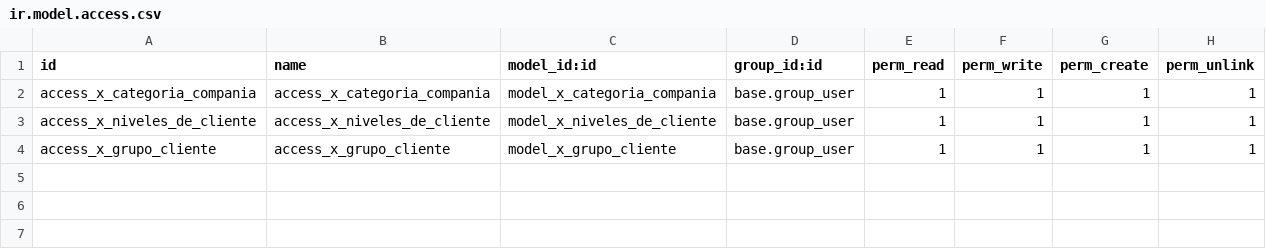
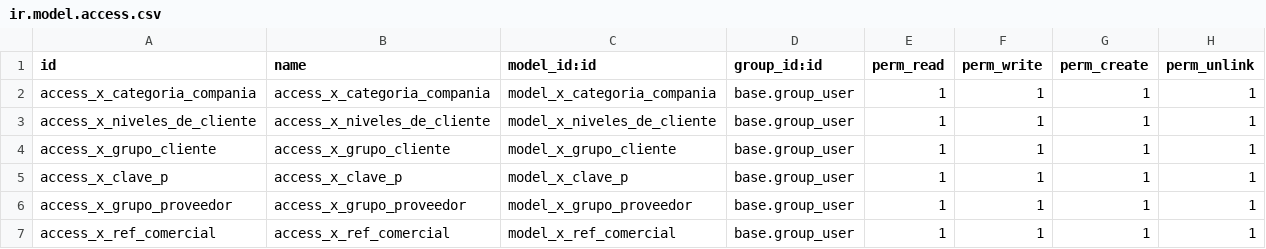
Before and after one commit to PsMiguelVazquez/proper, a CSV file: res_partner_fields/security/ir.model.access.csv, drawn as a sheet.

Commit message:
MBCT: Se actualiza modulo studio_fields_v19 para formalizar campos en contactos

```diff
--- a/res_partner_fields/security/ir.model.access.csv
+++ b/res_partner_fields/security/ir.model.access.csv
@@ -4 +4,4 @@ access_x_niveles_de_cliente,access_x_niveles_de_cliente,model_x_niveles_de_clien
 access_x_grupo_cliente,access_x_grupo_cliente,model_x_grupo_cliente,base.group_user,1,1,1,1
+access_x_clave_p,access_x_clave_p,model_x_clave_p,base.group_user,1,1,1,1
+access_x_grupo_proveedor,access_x_grupo_proveedor,model_x_grupo_proveedor,base.group_user,1,1,1,1
+access_x_ref_comercial,access_x_ref_comercial,model_x_ref_comercial,base.group_user,1,1,1,1
```
Also changed, not shown: 7 other files.
